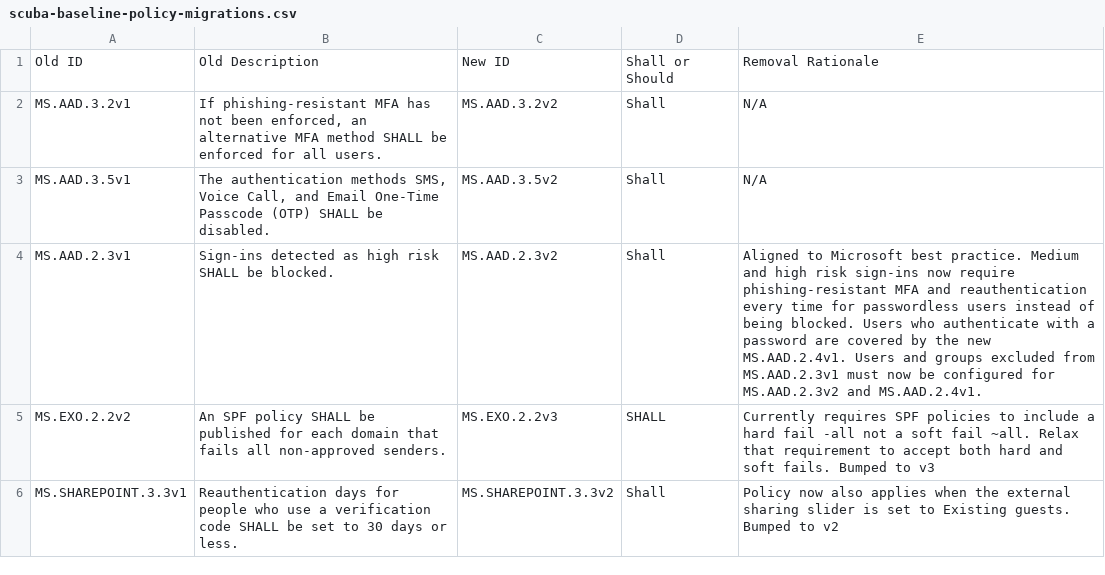
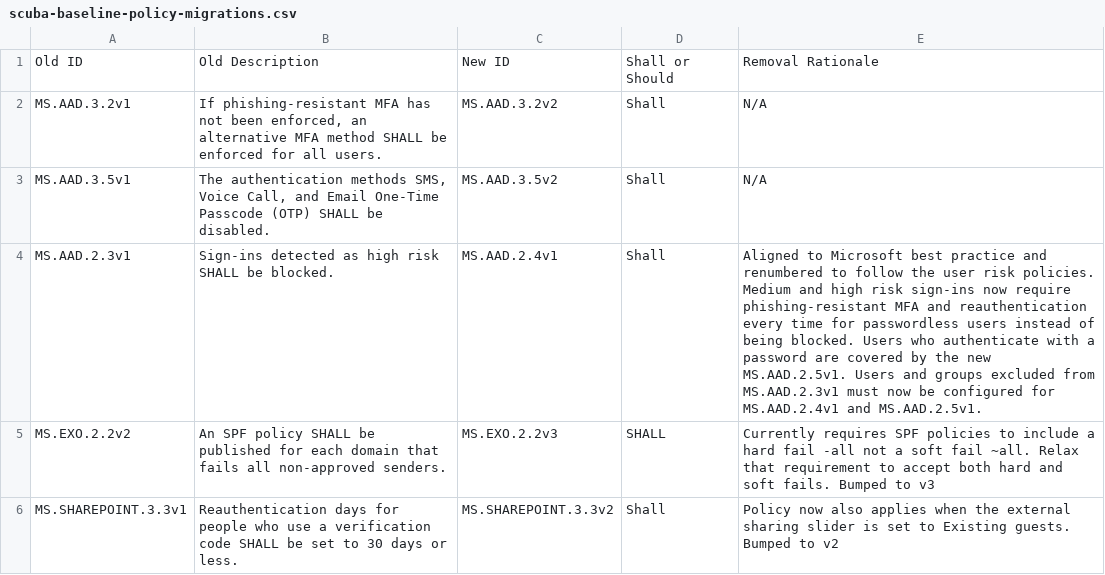
Before and after one commit to cisagov/ScubaGear, a CSV file: PowerShell/ScubaGear/mappings/scuba-baseline-policy-migrations.csv, drawn as a sheet; only a part is shown.

Commit message:
Renumber sign-in risk policies to MS.AAD.2.4v1 and MS.AAD.2.5v1
Make room for the user risk policies ahead of the sign-in risk policies. MS.AAD.2.3v2 (passwordless) becomes MS.AAD.2.4v1 and MS.AAD.2.4v1 (password) becomes MS.AAD.2.5v1.

- Renumber across the baseline, Rego and tests, schemas, mappings, sample configs, and functional test plans
- Point the MS.AAD.2.3v1 migration row at MS.AAD.2.4v1
- Regenerate ScubaBaselines.json so the config app offers CapExclusions for both policies
- Align renumbered policies across runs in Invoke-SCuBADiff, with tests and docs

```diff
--- a/PowerShell/ScubaGear/mappings/scuba-baseline-policy-migrations.csv
+++ b/PowerShell/ScubaGear/mappings/scuba-baseline-policy-migrations.csv
@@ -3,3 +3,3 @@ MS.AAD.3.2v1,"If phishing-resistant MFA has not been enforced, an alternative MF
 MS.AAD.3.5v1,"The authentication methods SMS, Voice Call, and Email One-Time Passcode (OTP) SHALL be disabled.",MS.AAD.3.5v2,Shall,N/A
-MS.AAD.2.3v1,Sign-ins detected as high risk SHALL be blocked.,MS.AAD.2.3v2,Shall,"Aligned to Microsoft best practice. Medium and high risk sign-ins now require phishing-resistant MFA and reauthentication every time for passwordless users instead of being blocked. Users who authenticate with a password are covered by the new MS.AAD.2.4v1. Users and groups excluded from MS.AAD.2.3v1 must now be configured for MS.AAD.2.3v2 and MS.AAD.2.4v1."
+MS.AAD.2.3v1,Sign-ins detected as high risk SHALL be blocked.,MS.AAD.2.4v1,Shall,"Aligned to Microsoft best practice and renumbered to follow the user risk policies. Medium and high risk sign-ins now require phishing-resistant MFA and reauthentication every time for passwordless users instead of being blocked. Users who authenticate with a password are covered by the new MS.AAD.2.5v1. Users and groups excluded from MS.AAD.2.3v1 must now be configured for MS.AAD.2.4v1 and MS.AAD.2.5v1."
 MS.EXO.2.2v2,An SPF policy SHALL be published for each domain that fails all non-approved senders.,MS.EXO.2.2v3,SHALL,Currently requires SPF policies to include a hard fail -all not a soft fail ~all. Relax that requirement to accept both hard and soft fails. Bumped to v3
```
Also changed, not shown: PowerShell/ScubaGear/mappings/scuba-to-nist-sp-800-53-r5-fedramp-high.csv, 19 other files.
